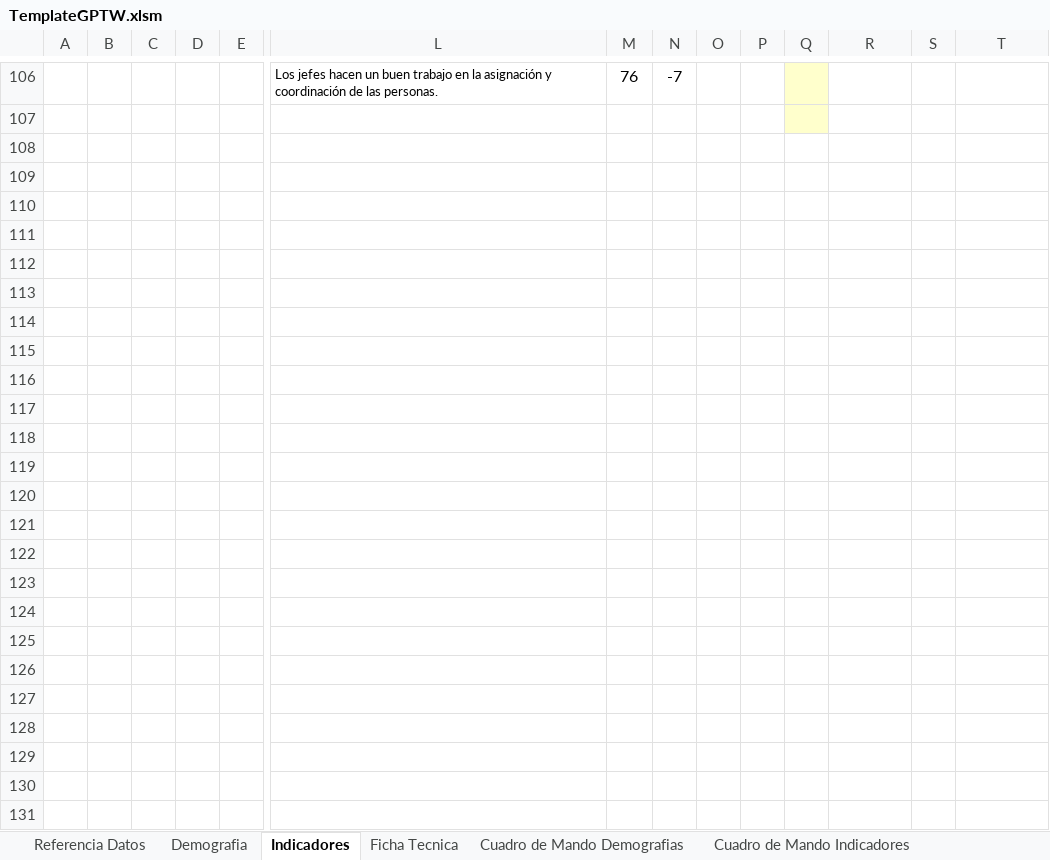
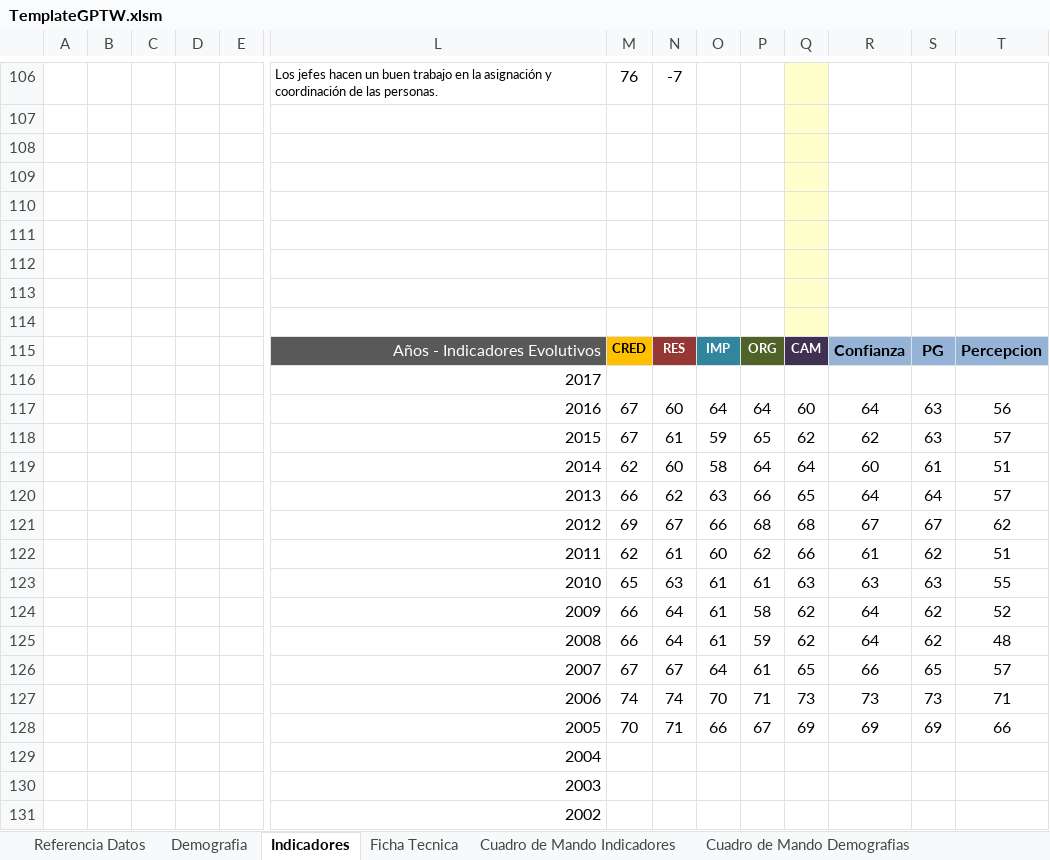
Before and after one commit to gino08/excelMacro, an Excel workbook: TemplateGPTW.xlsm, sheet Indicadores, drawn as a sheet; only a part is shown, gaps mark what is left out; values as stored, in another font and other column widths than the file's, no borders; conditional formats not drawn; rows hold the shown columns only; the diff names each change by its address in the sheet, - before the commit and + after, or states it on an @@ line.

Commit message:
Modificaciones en cuadro de mando de indicadores Correcciones en graficos de indicadores generales Creacion de graficos historicos

```diff
--- a/TemplateGPTW.xlsm (sheet Indicadores)
+++ b/TemplateGPTW.xlsm (sheet Indicadores)
@@ sheet tab order changed: Referencia Datos | Demografia | Indicadores | Ficha Tecnica | Cuadro de Mando Indicadores | Cuadro de Mando Demografias @@
+row 108: (empty)
+row 109: (empty)
+row 110: (empty)
+row 111: (empty)
+row 112: (empty)
+row 113: (empty)
+row 114: (empty)
+row 115:  |  |  |  |  | Años - Indicadores Evolutivos | CRED | RES | IMP | ORG | CAM | Confianza | PG | Percepcion
+row 116:  |  |  |  |  | 2017
+row 117:  |  |  |  |  | 2016 | 67 | 60 | 64 | 64 | 60 | 64 | 63 | 56
+row 118:  |  |  |  |  | 2015 | 67 | 61 | 59 | 65 | 62 | 62 | 63 | 57
+row 119:  |  |  |  |  | 2014 | 62 | 60 | 58 | 64 | 64 | 60 | 61 | 51
+row 120:  |  |  |  |  | 2013 | 66 | 62 | 63 | 66 | 65 | 64 | 64 | 57
+row 121:  |  |  |  |  | 2012 | 69 | 67 | 66 | 68 | 68 | 67 | 67 | 62
+row 122:  |  |  |  |  | 2011 | 62 | 61 | 60 | 62 | 66 | 61 | 62 | 51
+row 123:  |  |  |  |  | 2010 | 65 | 63 | 61 | 61 | 63 | 63 | 63 | 55
+row 124:  |  |  |  |  | 2009 | 66 | 64 | 61 | 58 | 62 | 64 | 62 | 52
+row 125:  |  |  |  |  | 2008 | 66 | 64 | 61 | 59 | 62 | 64 | 62 | 48
+row 126:  |  |  |  |  | 2007 | 67 | 67 | 64 | 61 | 65 | 66 | 65 | 57
+row 127:  |  |  |  |  | 2006 | 74 | 74 | 70 | 71 | 73 | 73 | 73 | 71
+row 128:  |  |  |  |  | 2005 | 70 | 71 | 66 | 67 | 69 | 69 | 69 | 66
+row 129:  |  |  |  |  | 2004
+row 130:  |  |  |  |  | 2003
+row 131:  |  |  |  |  | 2002
```
Also changed, not shown: sheet Graficos Indicadores, sheet Graficos Demografias, sheet Cuadro de Mando Indicadores, sheet Referencia Datos, charts or pictures.
